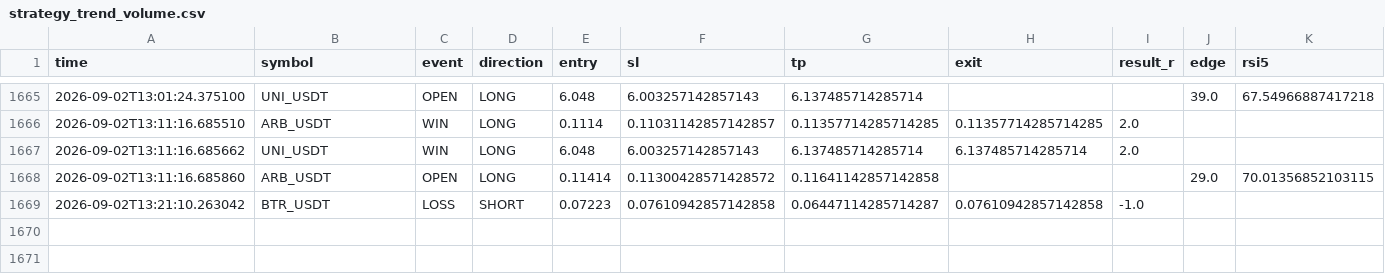
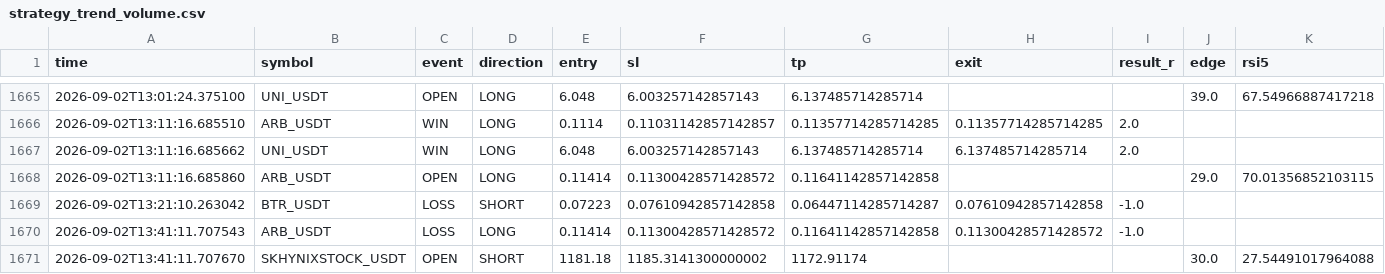
Before and after one commit to Sho-Sho122/mexc-monitor, a CSV file: strategy_trend_volume.csv, drawn as a sheet; only a part is shown, gaps mark what is left out; rows hold the shown columns only; the diff names each change by its address in the sheet, - before the commit and + after, or states it on an @@ line.

```diff
--- a/strategy_trend_volume.csv
+++ b/strategy_trend_volume.csv
+row 1670: 2026-09-02T13:41:11.707543 | ARB_USDT | LOSS | LONG | 0.11414 | 0.11300428571428572 | 0.11641142857142858 | 0.11300428571428572 | -1.0
+row 1671: 2026-09-02T13:41:11.707670 | SKHYNIXSTOCK_USDT | OPEN | SHORT | 1181.18 | 1185.3141300000002 | 1172.91174 |  |  | 30.0 | 27.54491017964088
```
Also changed, not shown: strategy_pullback.csv, 8 other files.
